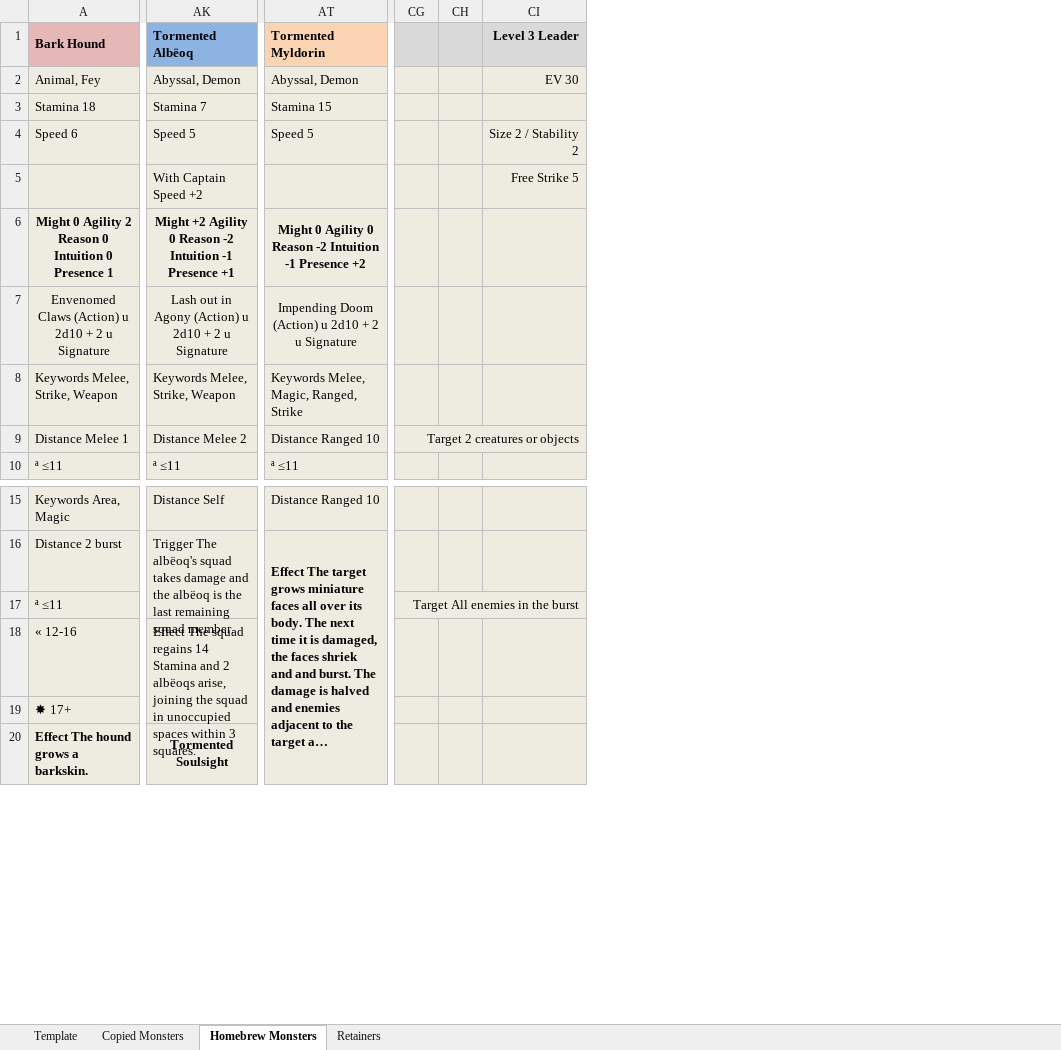
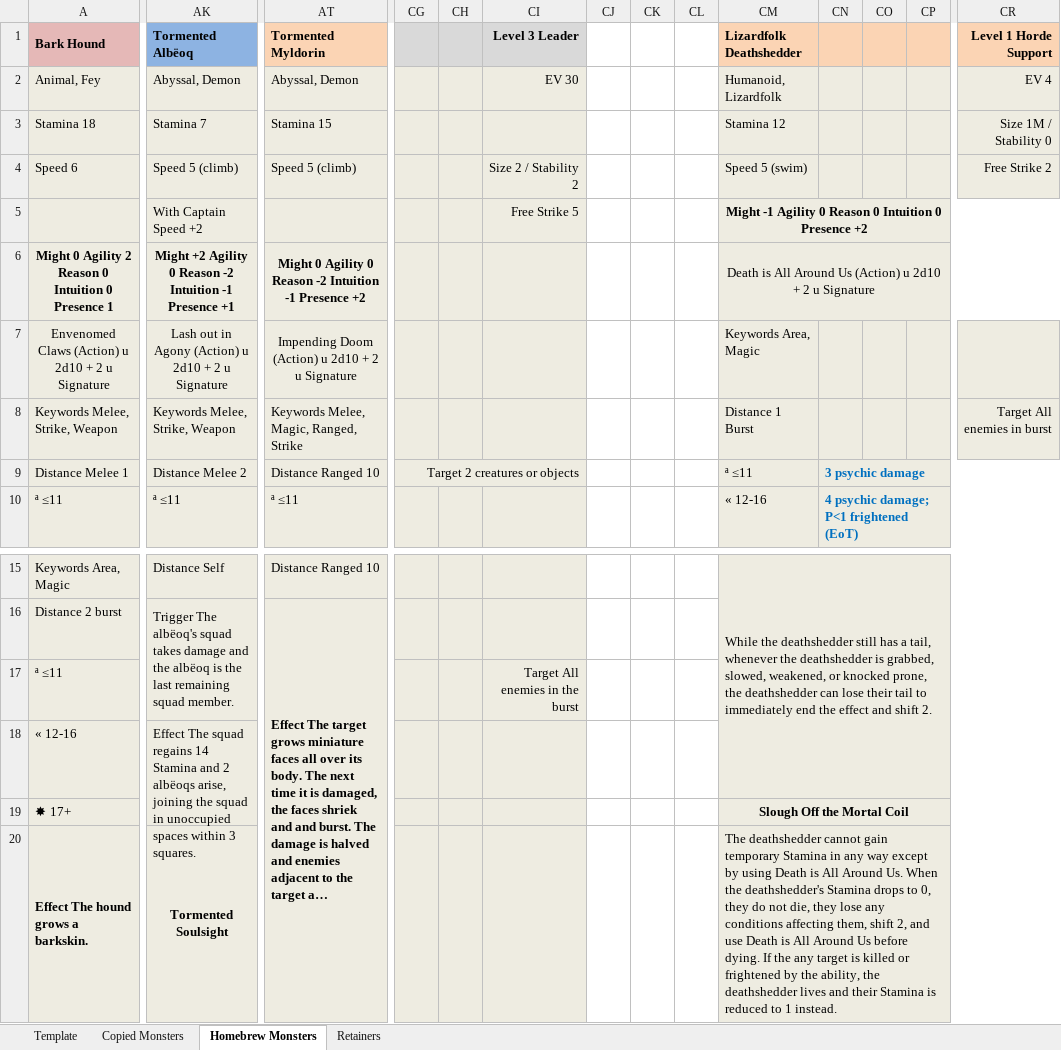
Before and after one commit to mkdir-not-war/dungeondrafts, an Excel workbook: adventures/ivywatch/working/monsters.xlsx, sheet Homebrew Monsters, drawn as a sheet; only a part is shown, gaps mark what is left out; long unchanged cells end in …; values as stored, in another font and other column widths than the file's, no borders; removed rows and columns are numbered as before the commit, all else as after; the diff covers the shown part only; the diff names each change by its address in the sheet, - before the commit and + after, or states it on an @@ line.

Commit message:
done with ivywatch P2S9, almost done with S10. S10 Ref Map done

```diff
--- a/adventures/ivywatch/working/monsters.xlsx (sheet Homebrew Monsters)
+++ b/adventures/ivywatch/working/monsters.xlsx (sheet Homebrew Monsters)
+column CJ, empty
+column CK, empty
+column CL, empty
+column CM (Lizardfolk Deathshedder), rows 2-10: Humanoid, Lizardfolk | Stamina 12 | Speed 5 (swim) | Might -1 Agility 0 Reason 0 Intuition 0 Presence +2 | Death is All Around Us (Action) u 2d10 + 2 u Signature | Keywords Area, Magic | Distance 1 Burst | ª ≤11 | « 12-16; rows 15-20: While the deathshedder still has a tail, whenever the deathshedder is grabbed, slowed, weakened, or knocked prone, the deathshedder can lose their tail to immediately end the effect and shift 2. |  |  |  | Slough Off the Mortal Coil | The deathshedder cannot gain temporary Stamina in any way except by using Death is All Around Us. When the deathshedder's Stamina drops to 0, they do not die, they lose any conditions affecting them, shift 2, and use Death is All Around Us before dying. If the any target is killed or frightened by the ability, the deathshedder lives and their Stamina is reduced to 1 instead.
+column CN, rows 9-10: 3 psychic damage | 4 psychic damage; P<1 frightened (EoT)
+column CO, empty
+column CP, empty
+column CR (Level 1 Horde Support), rows 2-8: EV 4 | Size 1M / Stability 0 | Free Strike 2 |  |  |  | Target All enemies in burst
-AK4 (Tormented Albëoq): Speed 5
+AK4 (Tormented Albëoq): Speed 5 (climb)
-AT4 (Tormented Myldorin): Speed 5
+AT4 (Tormented Myldorin): Speed 5 (climb)
-CG17: Target All enemies in the burst
+CG17: (empty)
-CG17:CI17 merged
-CI17 (Level 3 Leader): (empty)
+CI17 (Level 3 Leader): Target All enemies in the burst
```
Also changed, not shown: 1 added column elsewhere in this sheet, 9 other files.
